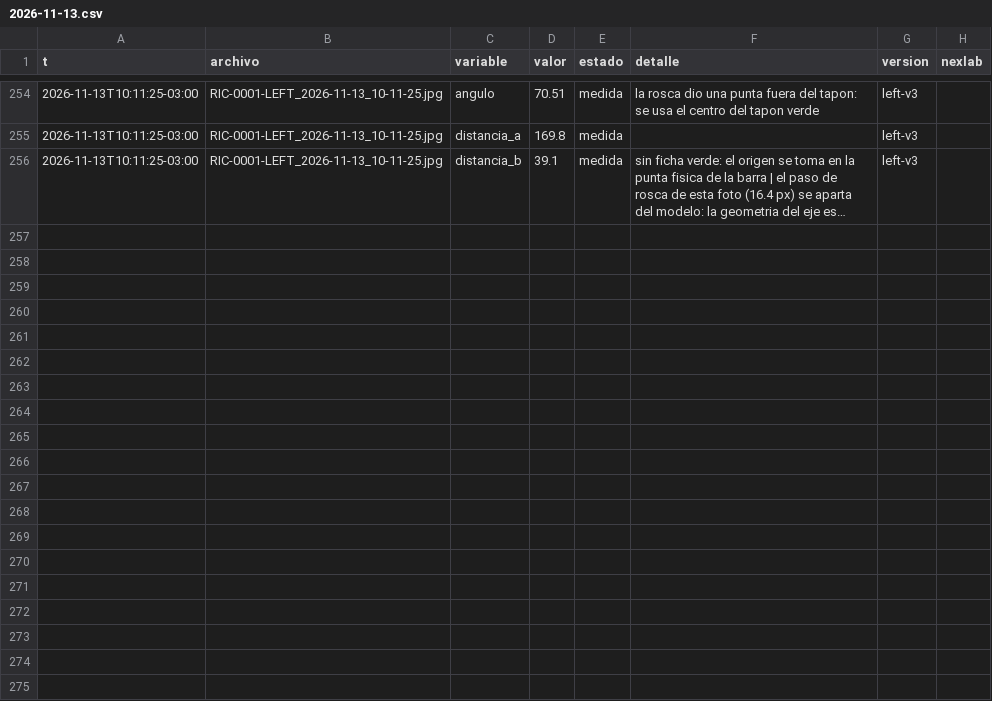
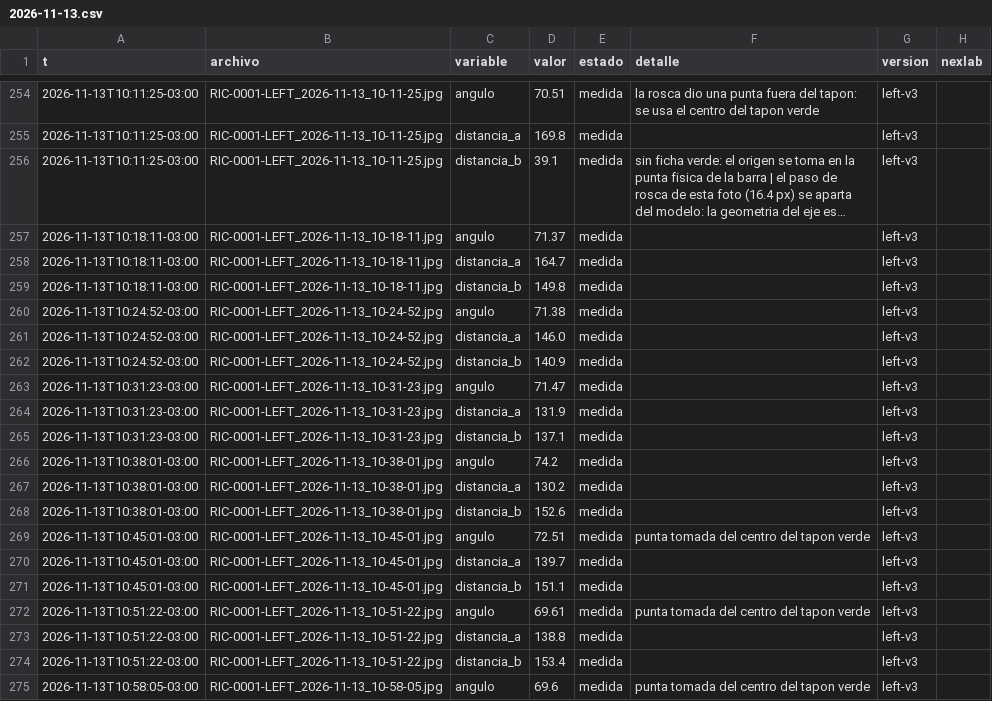
Before and after one commit to Andyyff/tesis-saman, a CSV file: datos/lecturas/left/2026-11-13.csv, drawn as a sheet; only a part is shown, gaps mark what is left out; long unchanged cells end in …; the diff covers the shown part only; the diff names each change by its address in the sheet, - before the commit and + after, or states it on an @@ line.

Commit message:
datos 2026-11-13T14:24Z

```diff
--- a/datos/lecturas/left/2026-11-13.csv
+++ b/datos/lecturas/left/2026-11-13.csv
+row 257: 2026-11-13T10:18:11-03:00 | RIC-0001-LEFT_2026-11-13_10-18-11.jpg | angulo | 71.37 | medida |  | left-v3
+row 258: 2026-11-13T10:18:11-03:00 | RIC-0001-LEFT_2026-11-13_10-18-11.jpg | distancia_a | 164.7 | medida |  | left-v3
+row 259: 2026-11-13T10:18:11-03:00 | RIC-0001-LEFT_2026-11-13_10-18-11.jpg | distancia_b | 149.8 | medida |  | left-v3
+row 260: 2026-11-13T10:24:52-03:00 | RIC-0001-LEFT_2026-11-13_10-24-52.jpg | angulo | 71.38 | medida |  | left-v3
+row 261: 2026-11-13T10:24:52-03:00 | RIC-0001-LEFT_2026-11-13_10-24-52.jpg | distancia_a | 146.0 | medida |  | left-v3
+row 262: 2026-11-13T10:24:52-03:00 | RIC-0001-LEFT_2026-11-13_10-24-52.jpg | distancia_b | 140.9 | medida |  | left-v3
+row 263: 2026-11-13T10:31:23-03:00 | RIC-0001-LEFT_2026-11-13_10-31-23.jpg | angulo | 71.47 | medida |  | left-v3
+row 264: 2026-11-13T10:31:23-03:00 | RIC-0001-LEFT_2026-11-13_10-31-23.jpg | distancia_a | 131.9 | medida |  | left-v3
+row 265: 2026-11-13T10:31:23-03:00 | RIC-0001-LEFT_2026-11-13_10-31-23.jpg | distancia_b | 137.1 | medida |  | left-v3
+row 266: 2026-11-13T10:38:01-03:00 | RIC-0001-LEFT_2026-11-13_10-38-01.jpg | angulo | 74.2 | medida |  | left-v3
+row 267: 2026-11-13T10:38:01-03:00 | RIC-0001-LEFT_2026-11-13_10-38-01.jpg | distancia_a | 130.2 | medida |  | left-v3
+row 268: 2026-11-13T10:38:01-03:00 | RIC-0001-LEFT_2026-11-13_10-38-01.jpg | distancia_b | 152.6 | medida |  | left-v3
+row 269: 2026-11-13T10:45:01-03:00 | RIC-0001-LEFT_2026-11-13_10-45-01.jpg | angulo | 72.51 | medida | punta tomada del centro del tapon verde | left-v3
+row 270: 2026-11-13T10:45:01-03:00 | RIC-0001-LEFT_2026-11-13_10-45-01.jpg | distancia_a | 139.7 | medida |  | left-v3
+row 271: 2026-11-13T10:45:01-03:00 | RIC-0001-LEFT_2026-11-13_10-45-01.jpg | distancia_b | 151.1 | medida |  | left-v3
+row 272: 2026-11-13T10:51:22-03:00 | RIC-0001-LEFT_2026-11-13_10-51-22.jpg | angulo | 69.61 | medida | punta tomada del centro del tapon verde | left-v3
+row 273: 2026-11-13T10:51:22-03:00 | RIC-0001-LEFT_2026-11-13_10-51-22.jpg | distancia_a | 138.8 | medida |  | left-v3
+row 274: 2026-11-13T10:51:22-03:00 | RIC-0001-LEFT_2026-11-13_10-51-22.jpg | distancia_b | 153.4 | medida |  | left-v3
+row 275: 2026-11-13T10:58:05-03:00 | RIC-0001-LEFT_2026-11-13_10-58-05.jpg | angulo | 69.6 | medida | punta tomada del centro del tapon verde | left-v3
```
Also changed, not shown: 11 added rows elsewhere in this file, datos/lecturas/amp/2026-11-13.csv, datos/lecturas/top/2026-11-13.csv, 8 other files.
